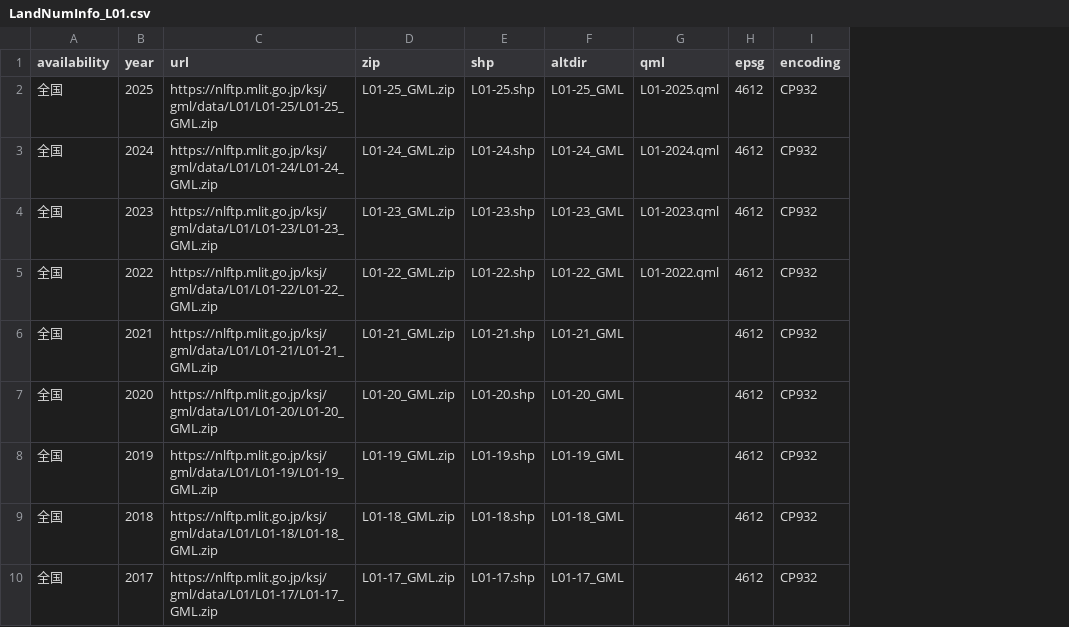
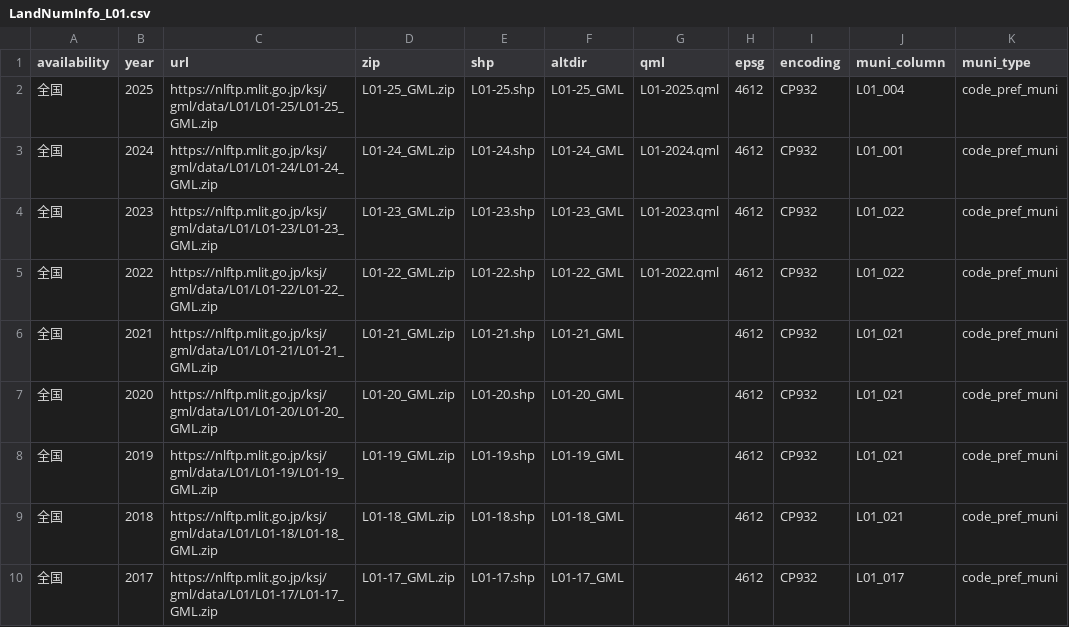
Before and after one commit to babayoshihiko/jpdata, a CSV file: csv/LandNumInfo_L01.csv, drawn as a sheet; only a part is shown; the diff names each change by its address in the sheet, - before the commit and + after, or states it on an @@ line.

```diff
--- a/csv/LandNumInfo_L01.csv
+++ b/csv/LandNumInfo_L01.csv
+column J (muni_column), rows 2-10: L01_004 | L01_001 | L01_022 | L01_022 | L01_021 | L01_021 | L01_021 | L01_021 | L01_017
+column K (muni_type), rows 2-10: all code_pref_muni
```
Also changed, not shown: csv/LandNumInfo.csv, csv/LandNumInfo_L02.csv, 5 other files.
